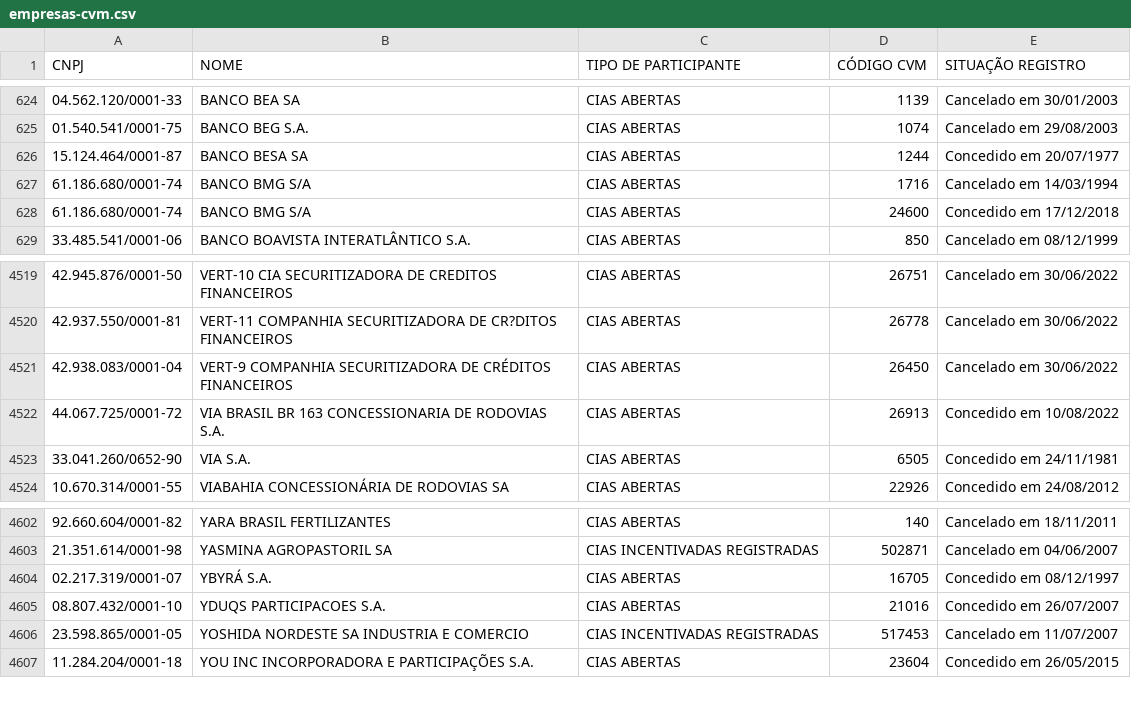
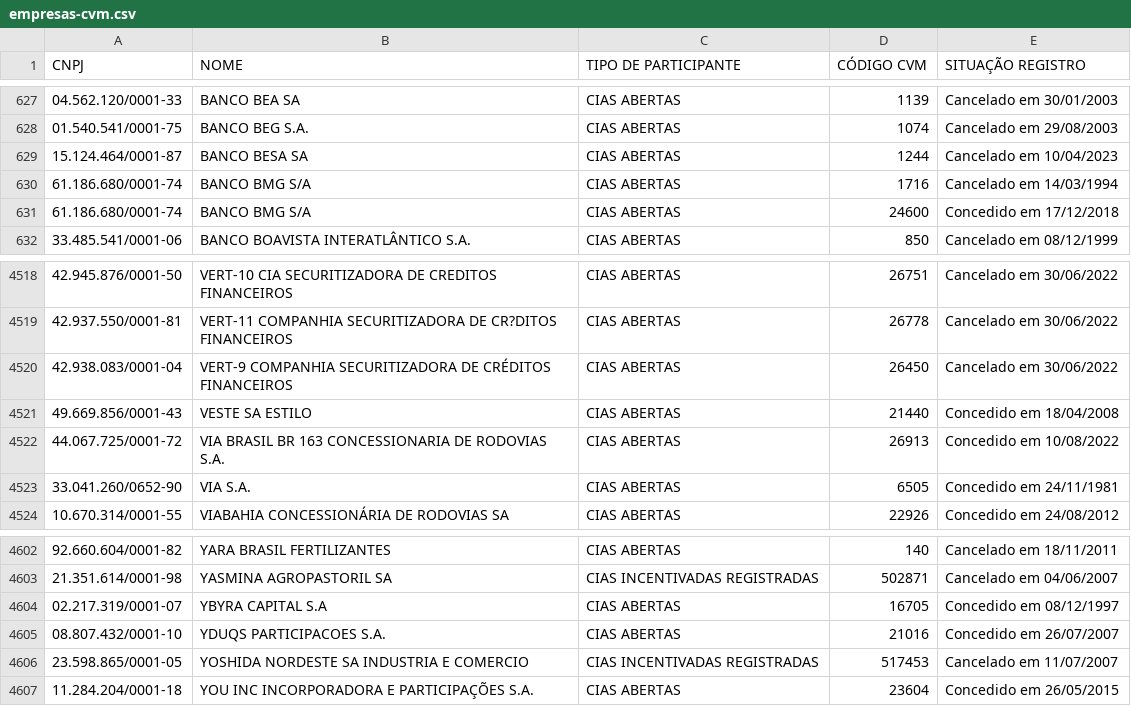
Before and after one commit to andrebarsotti/btc-crv, a CSV file: modulo-II/02-desafio/01-dados-limpos/empresas-cvm.csv, drawn as a sheet; only a part is shown, gaps mark what is left out; the diff covers the shown part only.

```diff
--- a/modulo-II/02-desafio/01-dados-limpos/empresas-cvm.csv
+++ b/modulo-II/02-desafio/01-dados-limpos/empresas-cvm.csv
@@ -625,3 +628,3 @@ CNPJ,NOME,TIPO DE PARTICIPANTE,CÓDIGO CVM,SITUAÇÃO REGISTRO
 01.540.541/0001-75,BANCO BEG S.A.,CIAS ABERTAS,1074,Cancelado em 29/08/2003
-15.124.464/0001-87,BANCO BESA SA,CIAS ABERTAS,1244,Concedido em 20/07/1977
+15.124.464/0001-87,BANCO BESA SA,CIAS ABERTAS,1244,Cancelado em 10/04/2023
 61.186.680/0001-74,BANCO BMG S/A,CIAS ABERTAS,1716,Cancelado em 14/03/1994
@@ -4521,2 +4520,3 @@ CNPJ,NOME,TIPO DE PARTICIPANTE,CÓDIGO CVM,SITUAÇÃO REGISTRO
 42.938.083/0001-04,VERT-9 COMPANHIA SECURITIZADORA DE CRÉDITOS FINANCEIROS,CIAS ABERTAS,26450,Cancelado em 30/06/2022
+49.669.856/0001-43,VESTE SA ESTILO,CIAS ABERTAS,21440,Concedido em 18/04/2008
 44.067.725/0001-72,VIA BRASIL BR 163 CONCESSIONARIA DE RODOVIAS S.A.,CIAS ABERTAS,26913,Concedido em 10/08/2022
@@ -4603,3 +4603,3 @@ CNPJ,NOME,TIPO DE PARTICIPANTE,CÓDIGO CVM,SITUAÇÃO REGISTRO
 21.351.614/0001-98,YASMINA AGROPASTORIL SA,CIAS INCENTIVADAS REGISTRADAS,502871,Cancelado em 04/06/2007
-02.217.319/0001-07,YBYRÁ S.A.,CIAS ABERTAS,16705,Concedido em 08/12/1997
+02.217.319/0001-07,YBYRA CAPITAL S.A,CIAS ABERTAS,16705,Concedido em 08/12/1997
 08.807.432/0001-10,YDUQS PARTICIPACOES S.A.,CIAS ABERTAS,21016,Concedido em 26/07/2007
```
Also changed, not shown: 3 added rows and 4 removed rows elsewhere in this file, 9 other files.
